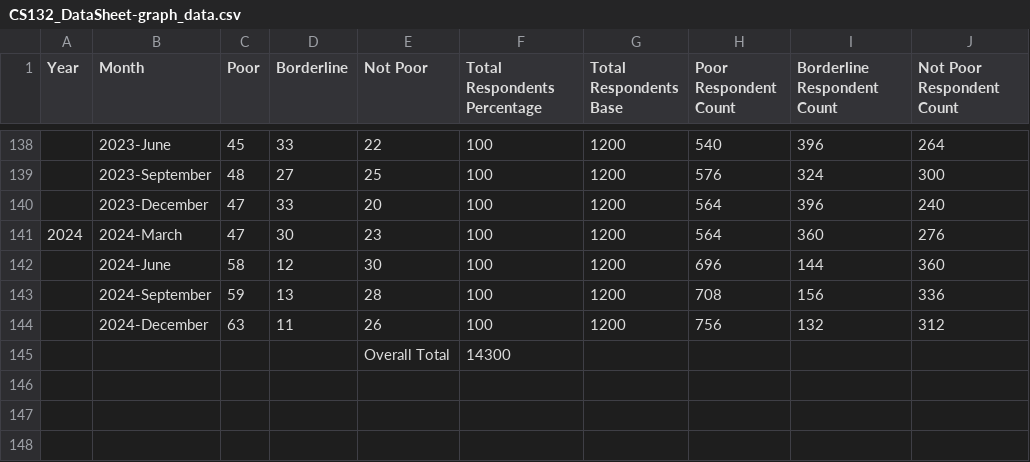
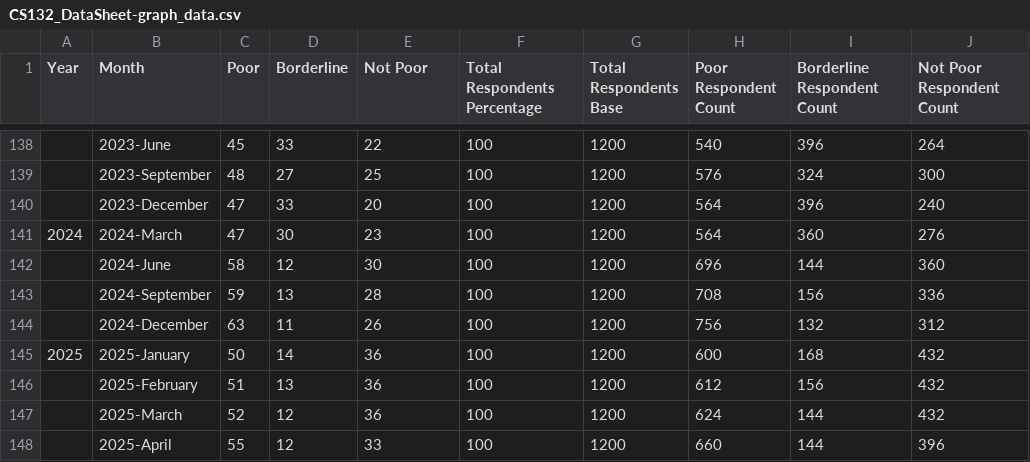
Before and after one commit to xRentino/CS132-Poverty, a CSV file: exploratory_data_analysis/CS132_DataSheet-graph_data.csv, drawn as a sheet; only a part is shown, gaps mark what is left out; removed rows and columns are numbered as before the commit, all else as after; the diff names each change by its address in the sheet, - before the commit and + after, or states it on an @@ line.

Commit message:
fix: updated to most recent data

```diff
--- a/exploratory_data_analysis/CS132_DataSheet-graph_data.csv
+++ b/exploratory_data_analysis/CS132_DataSheet-graph_data.csv
-row 145:  |  |  |  | Overall Total | 14300
+row 145: 2025 | 2025-January | 50 | 14 | 36 | 100 | 1200 | 600 | 168 | 432
+row 146:  | 2025-February | 51 | 13 | 36 | 100 | 1200 | 612 | 156 | 432
+row 147:  | 2025-March | 52 | 12 | 36 | 100 | 1200 | 624 | 144 | 432
+row 148:  | 2025-April | 55 | 12 | 33 | 100 | 1200 | 660 | 144 | 396
```
